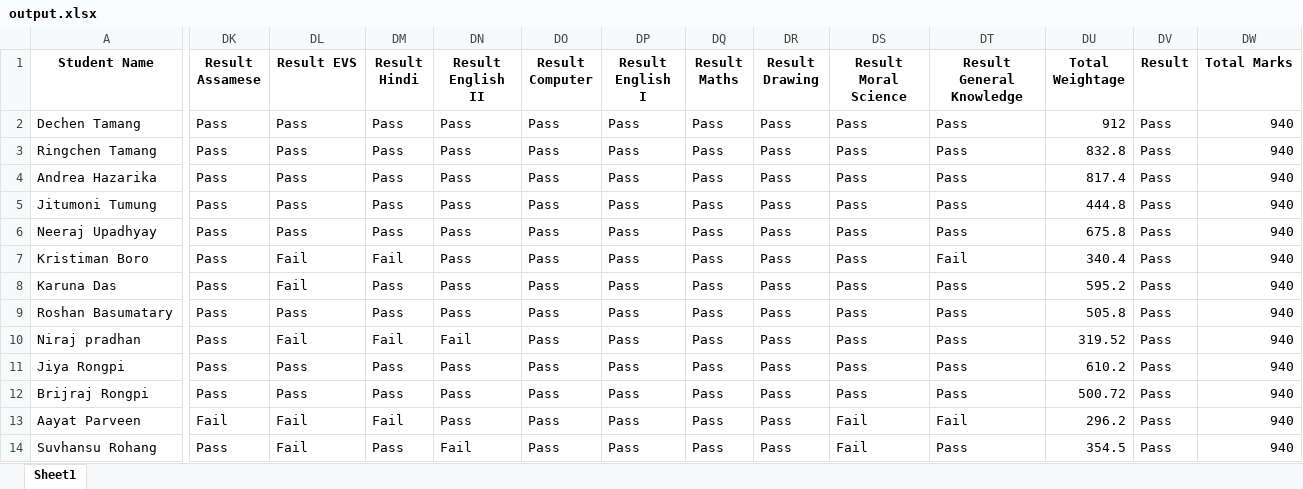
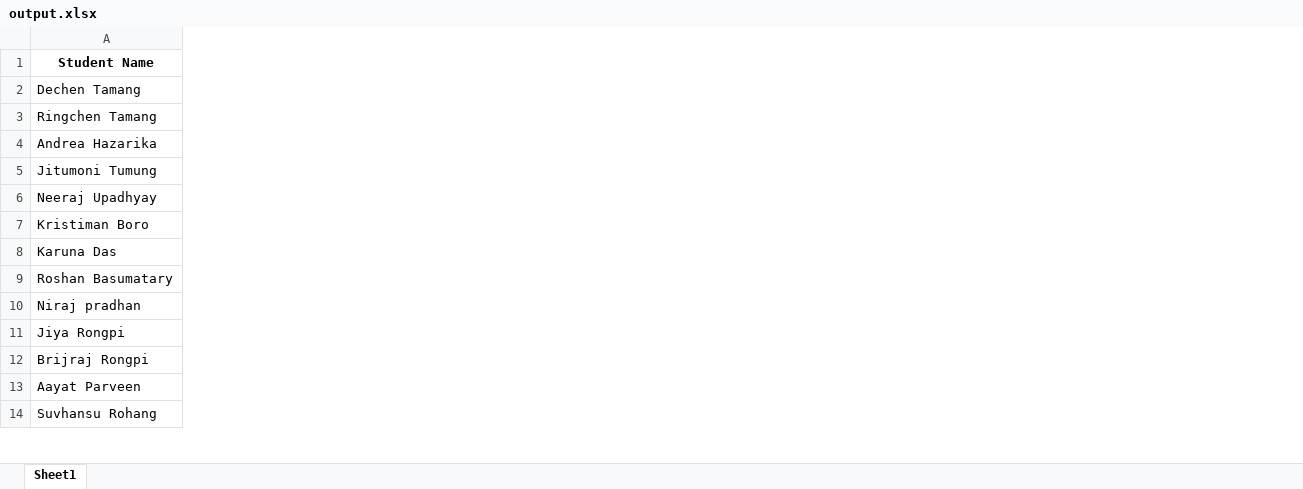
Before and after one commit to tek2991/Results, an Excel workbook: Class_I/output.xlsx, sheet Sheet1, drawn as a sheet; only a part is shown, gaps mark what is left out; values as stored, in another font and other column widths than the file's, no borders; the diff covers the shown part only; the diff names each change by its address in the sheet, - before the commit and + after, or states it on an @@ line.

```diff
--- a/Class_I/output.xlsx (sheet Sheet1)
+++ b/Class_I/output.xlsx (sheet Sheet1)
-column DK (Result Assamese), rows 2-14: Pass | Pass | Pass | Pass | Pass | Pass | Pass | Pass | Pass | Pass | Pass | Fail | Pass
-column DL (Result EVS), rows 2-14: Pass | Pass | Pass | Pass | Pass | Fail | Fail | Pass | Fail | Pass | Pass | Fail | Fail
-column DM (Result Hindi), rows 2-14: Pass | Pass | Pass | Pass | Pass | Fail | Pass | Pass | Fail | Pass | Pass | Fail | Pass
-column DN (Result English II), rows 2-14: Pass | Pass | Pass | Pass | Pass | Pass | Pass | Pass | Fail | Pass | Pass | Pass | Fail
-column DO (Result Computer), rows 2-14: all Pass
-column DP (Result English I), rows 2-14: all Pass
-column DQ (Result Maths), rows 2-14: all Pass
-column DR (Result Drawing), rows 2-14: all Pass
-column DS (Result Moral Science), rows 2-14: Pass | Pass | Pass | Pass | Pass | Pass | Pass | Pass | Pass | Pass | Pass | Fail | Fail
-column DT (Result General Knowledge), rows 2-14: Pass | Pass | Pass | Pass | Pass | Fail | Pass | Pass | Pass | Pass | Pass | Fail | Pass
-column DU (Total Weightage), rows 2-14: 912 | 832.8 | 817.4 | 444.8 | 675.8 | 340.4 | 595.2 | 505.8 | 319.52 | 610.2 | 500.72 | 296.2 | 354.5
-column DV (Result), rows 2-14: all Pass
-column DW (Total Marks), rows 2-14: all 940
```
Also changed, not shown: 2 removed columns and 90 edited cells elsewhere in this sheet, Class_III/Result.xlsx, Class_IV/Result.xlsx, 43 other files.
